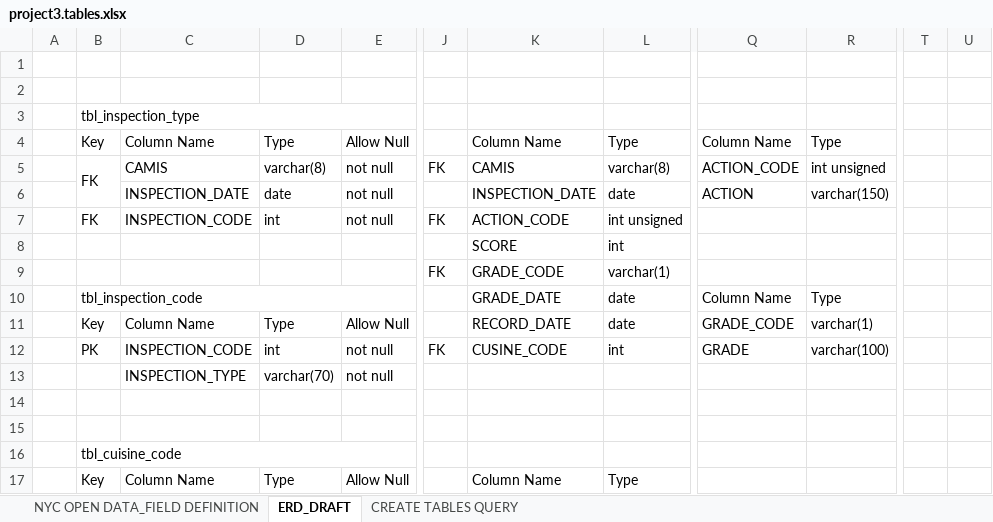
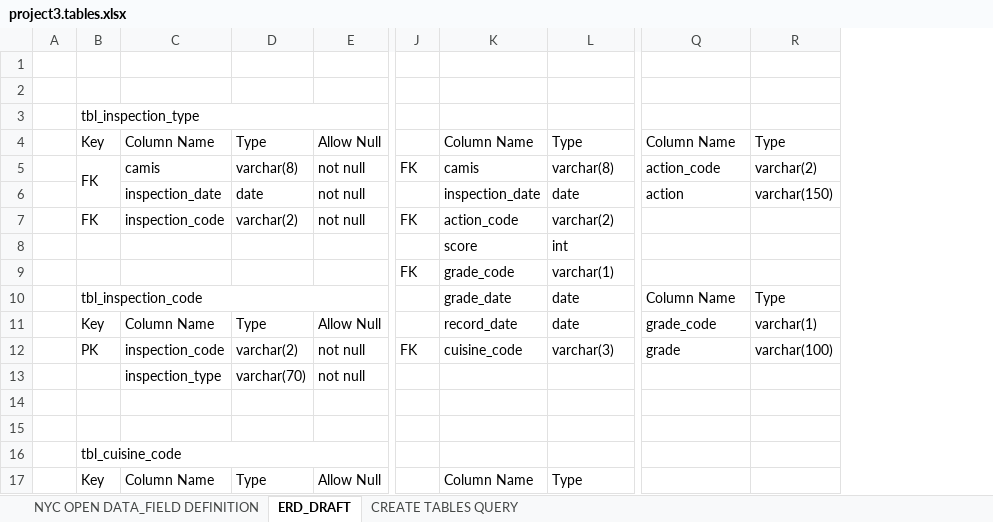
Before and after one commit to blacksmilez/DATA607, an Excel workbook: Project3/project3.tables.xlsx, sheet ERD_DRAFT, drawn as a sheet; only a part is shown, gaps mark what is left out; values as stored, in another font and other column widths than the file's, no cell formats; charts and pictures not drawn; removed rows and columns are numbered as before the commit, all else as after; the diff covers the shown part only; the diff names each change by its address in the sheet, - before the commit and + after, or states it on an @@ line.

Commit message:
Add files via upload

```diff
--- a/Project3/project3.tables.xlsx (sheet ERD_DRAFT)
+++ b/Project3/project3.tables.xlsx (sheet ERD_DRAFT)
-column C, rows 4-17: Column Name | CAMIS | INSPECTION_DATE | INSPECTION_CODE |  |  |  | Column Name | INSPECTION_CODE | INSPECTION_TYPE |  |  |  | Column Name
+column C, rows 4-17: Column Name | camis | inspection_date | inspection_code |  |  |  | Column Name | inspection_code | inspection_type |  |  |  | Column Name
-column K, rows 4-17: Column Name | CAMIS | INSPECTION_DATE | ACTION_CODE | SCORE | GRADE_CODE | GRADE_DATE | RECORD_DATE | CUSINE_CODE |  |  |  |  | Column Name
+column K, rows 4-17: Column Name | camis | inspection_date | action_code | score | grade_code | grade_date | record_date | cuisine_code |  |  |  |  | Column Name
-column T, empty
-column U, empty
-Q5: ACTION_CODE
+Q5: action_code
-R5: int unsigned
+R5: varchar(2)
-Q6: ACTION
+Q6: action
-D7: int
+D7: varchar(2)
-L7: int unsigned
+L7: varchar(2)
-Q11: GRADE_CODE
+Q11: grade_code
-D12: int
+D12: varchar(2)
-L12: int
+L12: varchar(3)
-Q12: GRADE
+Q12: grade
```
Also changed, not shown: 16 edited cells elsewhere in this sheet, cell formats, charts or pictures.
